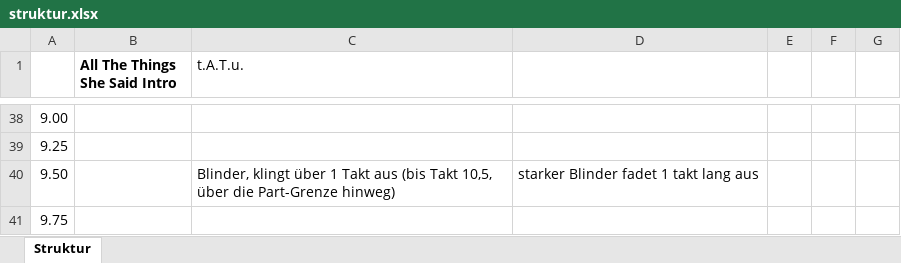
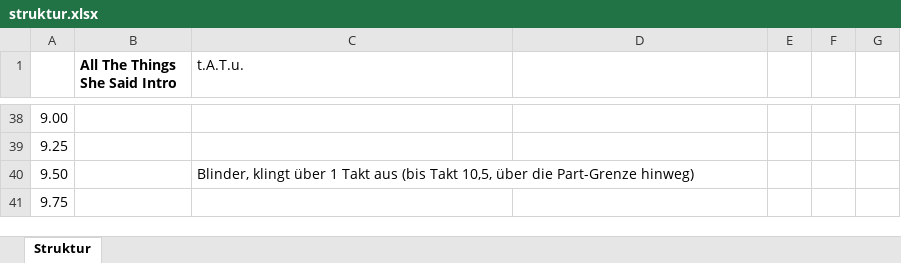
Before and after one commit to just4phil/LED-GIT_on_YULC, an Excel workbook: songs/AllTheThingsSheSaidIntro_v1/quelle/struktur.xlsx, sheet Struktur, drawn as a sheet; only a part is shown, gaps mark what is left out; values as stored, in another font and other column widths than the file's, no borders; the diff covers the shown part only; the diff names each change by its address in the sheet, - before the commit and + after, or states it on an @@ line.

```diff
--- a/songs/AllTheThingsSheSaidIntro_v1/quelle/struktur.xlsx (sheet Struktur)
+++ b/songs/AllTheThingsSheSaidIntro_v1/quelle/struktur.xlsx (sheet Struktur)
-D40: starker Blinder fadet 1 takt lang aus
+D40: (empty)
```
Also changed, not shown: 27 edited cells and cell formats elsewhere in this sheet, 10 other files.
